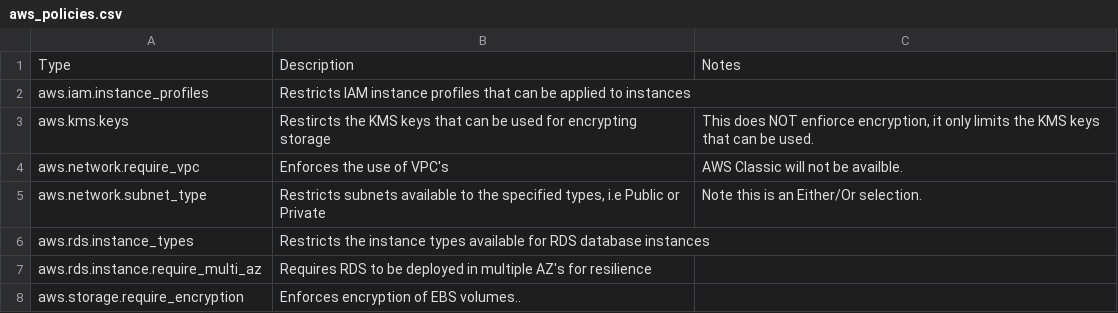
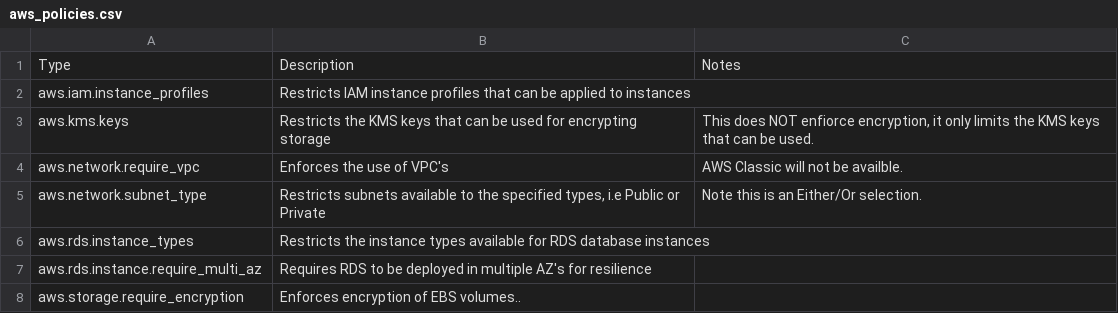
Before and after one commit to vijaybirru/documentation, a CSV file: sec_comp/aws_policies.csv, drawn as a sheet.

```diff
--- a/sec_comp/aws_policies.csv
+++ b/sec_comp/aws_policies.csv
@@ -2,3 +2,3 @@ Type,Description,Notes
 aws.iam.instance_profiles,Restricts IAM instance profiles that can be applied to instances,
-aws.kms.keys,Restircts the KMS keys that can be used for encrypting storage,"This does NOT enfiorce encryption, it only limits the KMS keys that can be used."
+aws.kms.keys,Restricts the KMS keys that can be used for encrypting storage,"This does NOT enfiorce encryption, it only limits the KMS keys that can be used."
 aws.network.require_vpc,Enforces the use of VPC's,AWS Classic will not be availble.
```
Also changed, not shown: 1 other file.
